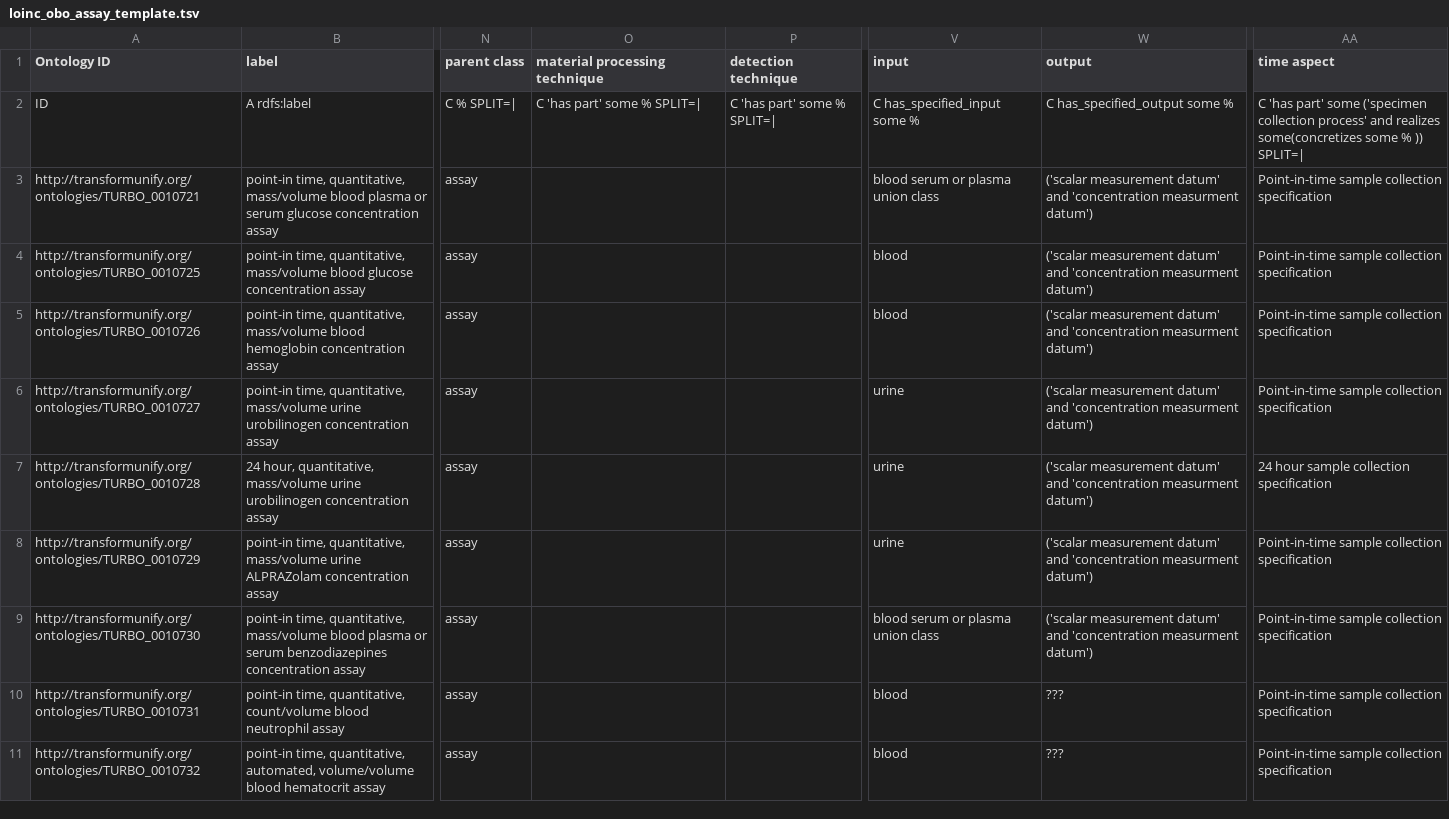
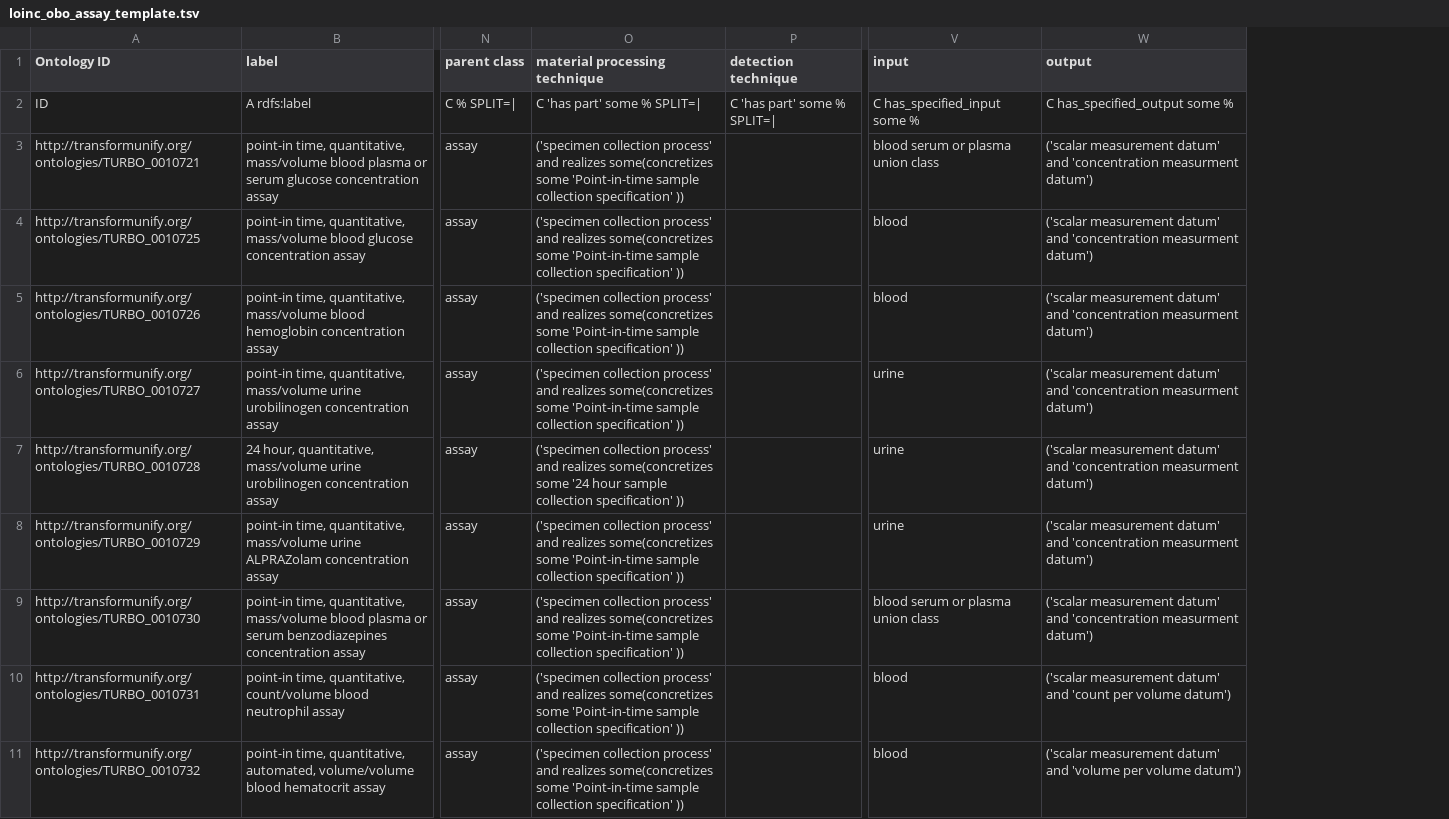
Before and after one commit to PennTURBO/turbo-ontology, a TSV file: ontologies/loinc_obo_assay_template.tsv, drawn as a sheet; only a part is shown, gaps mark what is left out; the diff names each change by its address in the sheet, - before the commit and + after, or states it on an @@ line.

```diff
--- a/ontologies/loinc_obo_assay_template.tsv
+++ b/ontologies/loinc_obo_assay_template.tsv
-column AA (time aspect), rows 2-11: C 'has part' some ('specimen collection process' and realizes some(concretizes some % )) SPLIT=| | Point-in-time sample collection specification | Point-in-time sample collection specification | Point-in-time sample collection specification | Point-in-time sample collection specification | 24 hour sample collection specification | Point-in-time sample collection specification | Point-in-time sample collection specification | Point-in-time sample collection specification | Point-in-time sample collection specification
-O3:O6 (material processing technique): (empty)
+O3:O6 (material processing technique): ('specimen collection process' and realizes some(concretizes some 'Point-in-time sample collection specification' ))
-O7 (material processing technique): (empty)
+O7 (material processing technique): ('specimen collection process' and realizes some(concretizes some '24 hour sample collection specification' ))
-O8:O11 (material processing technique): (empty)
+O8:O11 (material processing technique): ('specimen collection process' and realizes some(concretizes some 'Point-in-time sample collection specification' ))
-W10 (output): ???
+W10 (output): ('scalar measurement datum' and 'count per volume datum')
-W11 (output): ???
+W11 (output): ('scalar measurement datum' and 'volume per volume datum')
```
Also changed, not shown: 7 other files.
